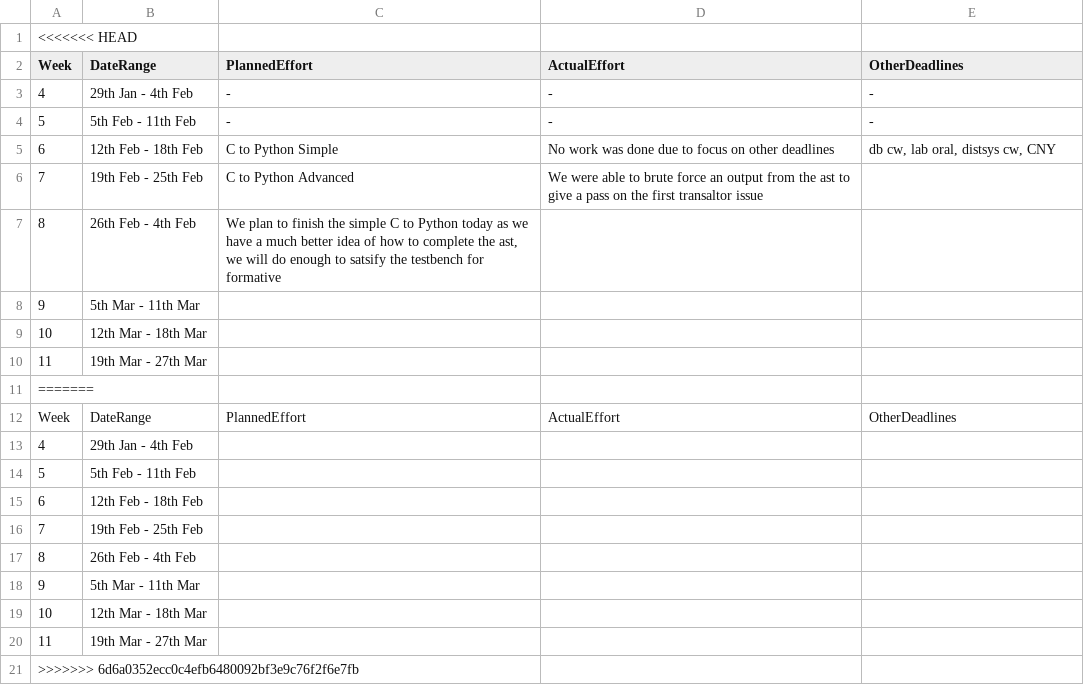
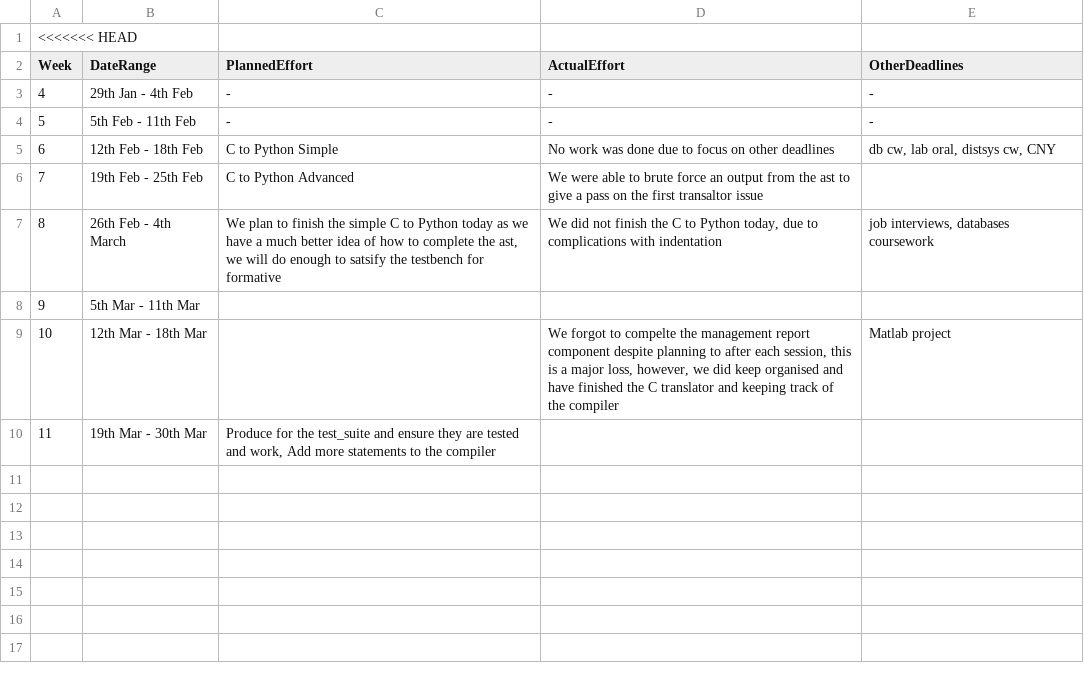
Before and after one commit to t-tht/MIPS1-Compiler, a CSV file: management/schedule.csv, drawn as a sheet.

```diff
--- a/management/schedule.csv
+++ b/management/schedule.csv
@@ -6,16 +6,5 @@ Week,    DateRange,          PlannedEffort,  ActualEffort,  OtherDeadlines
 7, 19th Feb - 25th Feb,C to Python Advanced,We were able to brute force an output from the ast to give a pass on the first transaltor issue,
-8, 26th Feb -  4th Feb,"We plan to finish the simple C to Python today as we have a much better idea of how to complete the ast, we will do enough to satsify the testbench for formative",,
+8, 26th Feb -  4th March,"We plan to finish the simple C to Python today as we have a much better idea of how to complete the ast, we will do enough to satsify the testbench for formative","We did not finish the C to Python today, due to complications with indentation ","job interviews, databases coursework"
 9,  5th Mar - 11th Mar,                  ,              ,
-10, 12th Mar - 18th Mar,                  ,              ,
-11, 19th Mar - 27th Mar,                  ,              ,
-=======,,,,
-Week,    DateRange,          PlannedEffort,  ActualEffort,  OtherDeadlines
-4, 29th Jan -  4th Feb,                  ,              ,
-5,  5th Feb - 11th Feb,                  ,              ,
-6, 12th Feb - 18th Feb,                  ,              ,
-7, 19th Feb - 25th Feb,                  ,              ,
-8, 26th Feb -  4th Feb,                  ,              ,
-9,  5th Mar - 11th Mar,                  ,              ,
-10, 12th Mar - 18th Mar,                  ,              ,
-11, 19th Mar - 27th Mar,                  ,              ,
->>>>>>> 6d6a0352ecc0c4efb6480092bf3e9c76f2f6e7fb,,,,
+10, 12th Mar - 18th Mar,                  ,"We forgot to compelte the management report component despite planning to after each session, this is a major loss, however, we did keep organised and have finished the C translator and keeping track of the compiler",Matlab project
+11, 19th Mar - 30th Mar,"Produce for the test_suite and ensure they are tested and work, Add more statements to the compiler",              ,
```
Also changed, not shown: management/milestones.csv, 17 other files.
